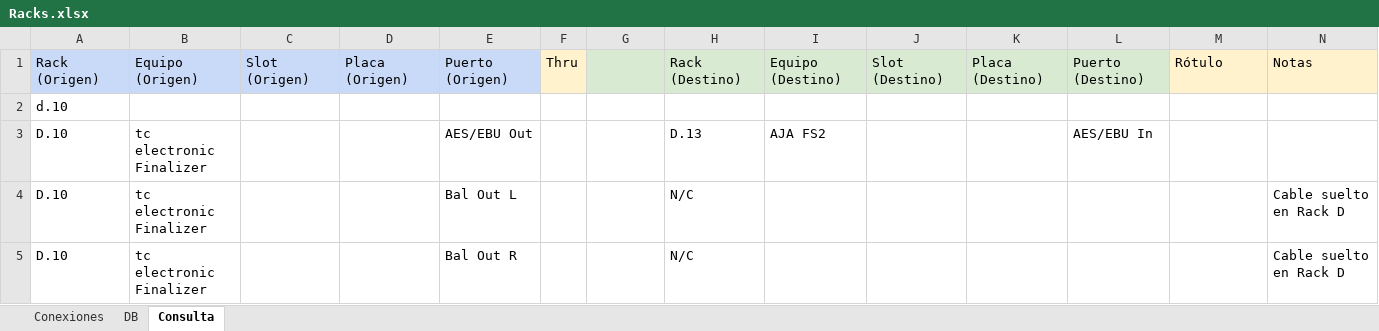
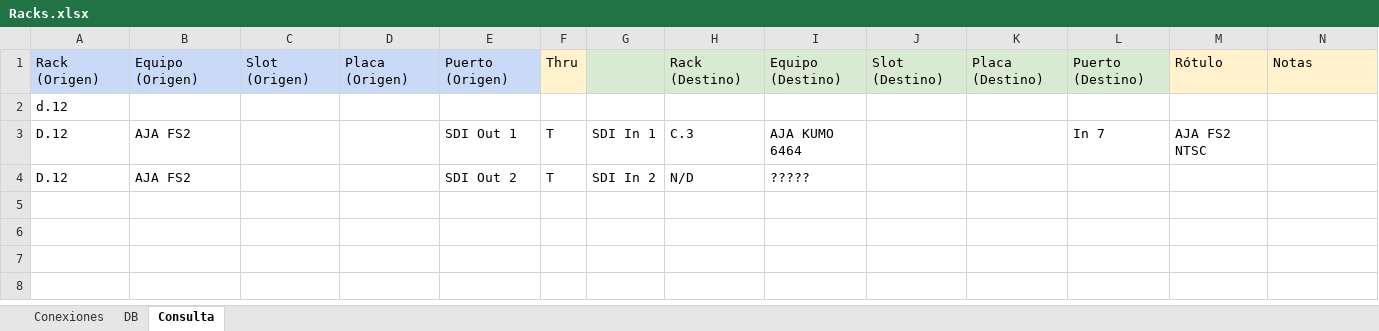
Before and after one commit to mmuccillo55/A7K9X2QF, an Excel workbook: Racks.xlsx, sheet Consulta, drawn as a sheet; only a part is shown; values as stored, in another font and other column widths than the file's, no borders; charts and pictures and conditional formats not drawn; removed rows and columns are numbered as before the commit, all else as after; rows hold the shown columns only; the diff names each change by its address in the sheet, - before the commit and + after, or states it on an @@ line.

Commit message:
Add files via upload

```diff
--- a/Racks.xlsx (sheet Consulta)
+++ b/Racks.xlsx (sheet Consulta)
-A2: d.10
+A2: d.12
-row 3: D.10 | tc electronic Finalizer |  |  | AES/EBU Out |  |  | D.13 | AJA FS2 |  |  | AES/EBU In
-row 4: D.10 | tc electronic Finalizer |  |  | Bal Out L |  |  | N/C |  |  |  |  |  | Cable suelto en Rack D
-row 5: D.10 | tc electronic Finalizer |  |  | Bal Out R |  |  | N/C |  |  |  |  |  | Cable suelto en Rack D
+row 3: D.12 | AJA FS2 |  |  | SDI Out 1 | T | SDI In 1 | C.3 | AJA KUMO 6464 |  |  | In 7 | AJA FS2 NTSC
+row 4: D.12 | AJA FS2 |  |  | SDI Out 2 | T | SDI In 2 | N/D | ?????
```
Also changed, not shown: sheet Conexiones, sheet DB.
